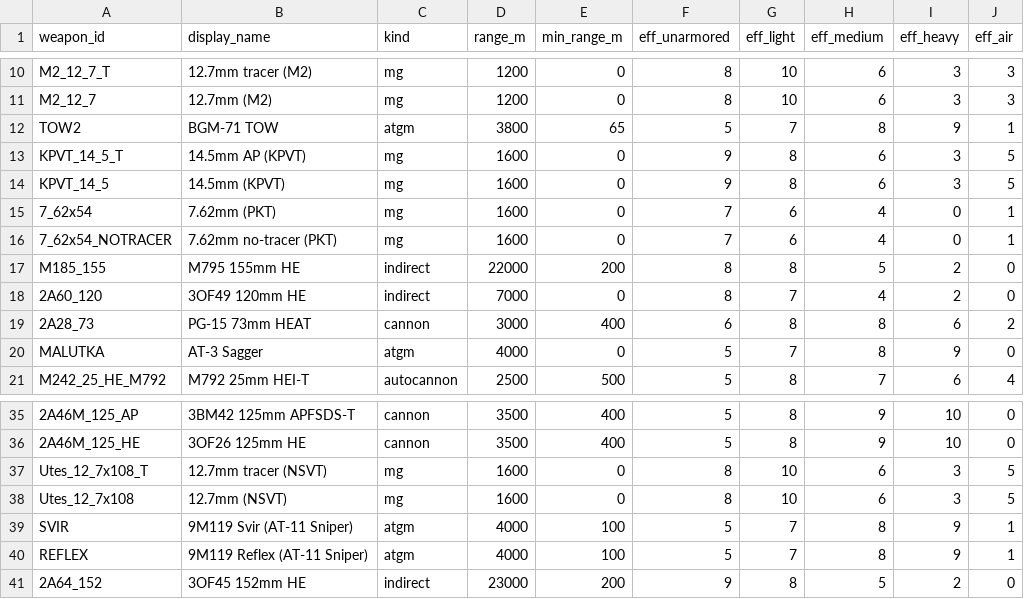
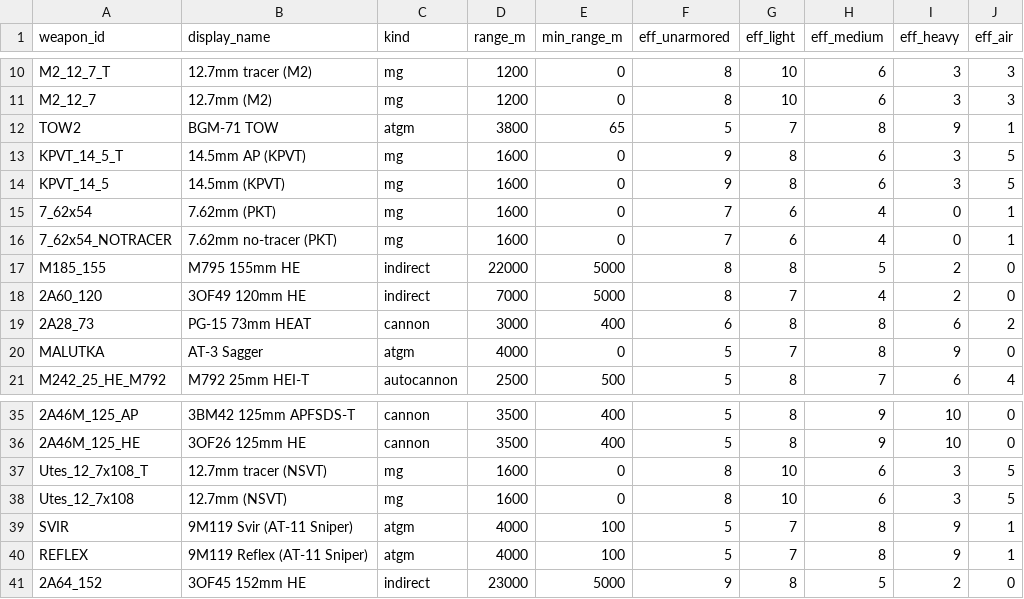
Before and after one commit to bhinebaugh/dcs-frontline, a CSV file: data/weapons-template.csv, drawn as a sheet; only a part is shown, gaps mark what is left out; the diff names each change by its address in the sheet, - before the commit and + after, or states it on an @@ line.

```diff
--- a/data/weapons-template.csv
+++ b/data/weapons-template.csv
-E17 (min_range_m): 200
+E17 (min_range_m): 5000
-E18 (min_range_m): 0
+E18 (min_range_m): 5000
-E41 (min_range_m): 200
+E41 (min_range_m): 5000
```
Also changed, not shown: 4 other files.
